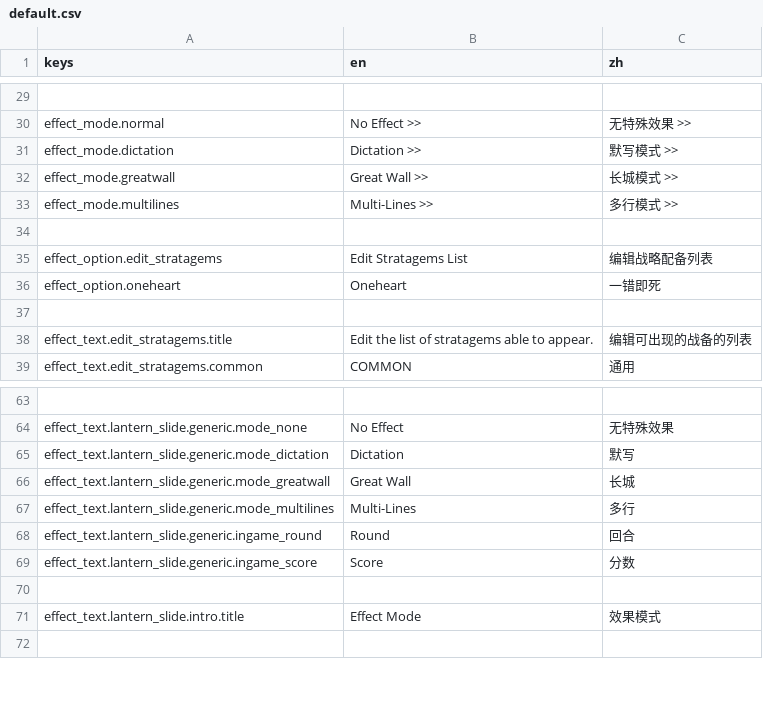
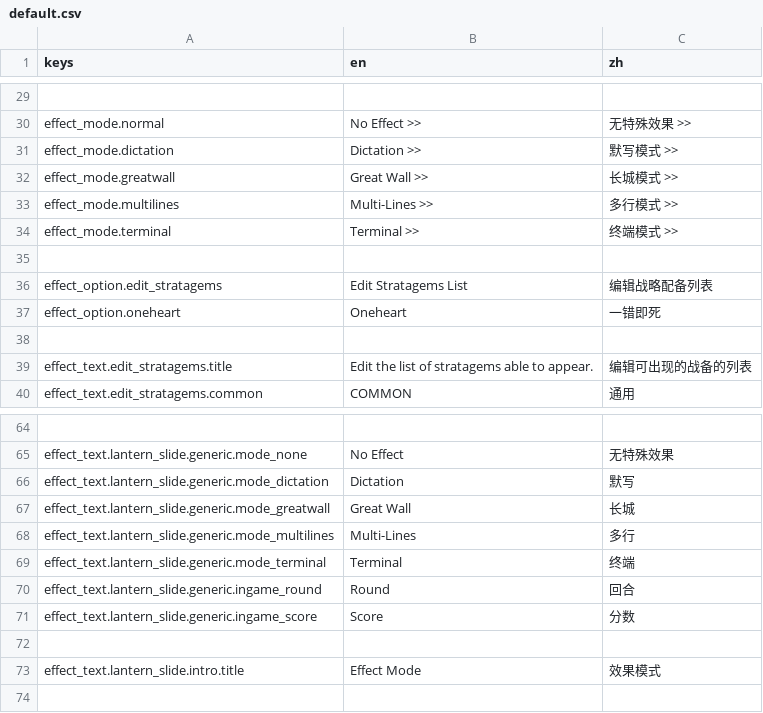
Before and after one commit to bocai-bca/StratagemHero_Effect, a CSV file: resources/translations/default.csv, drawn as a sheet; only a part is shown, gaps mark what is left out; the diff names each change by its address in the sheet, - before the commit and + after, or states it on an @@ line.

```diff
--- a/resources/translations/default.csv
+++ b/resources/translations/default.csv
+row 34: effect_mode.terminal | Terminal >> | 终端模式 >>
+row 69: effect_text.lantern_slide.generic.mode_terminal | Terminal | 终端
```
Also changed, not shown: 2 other files.
